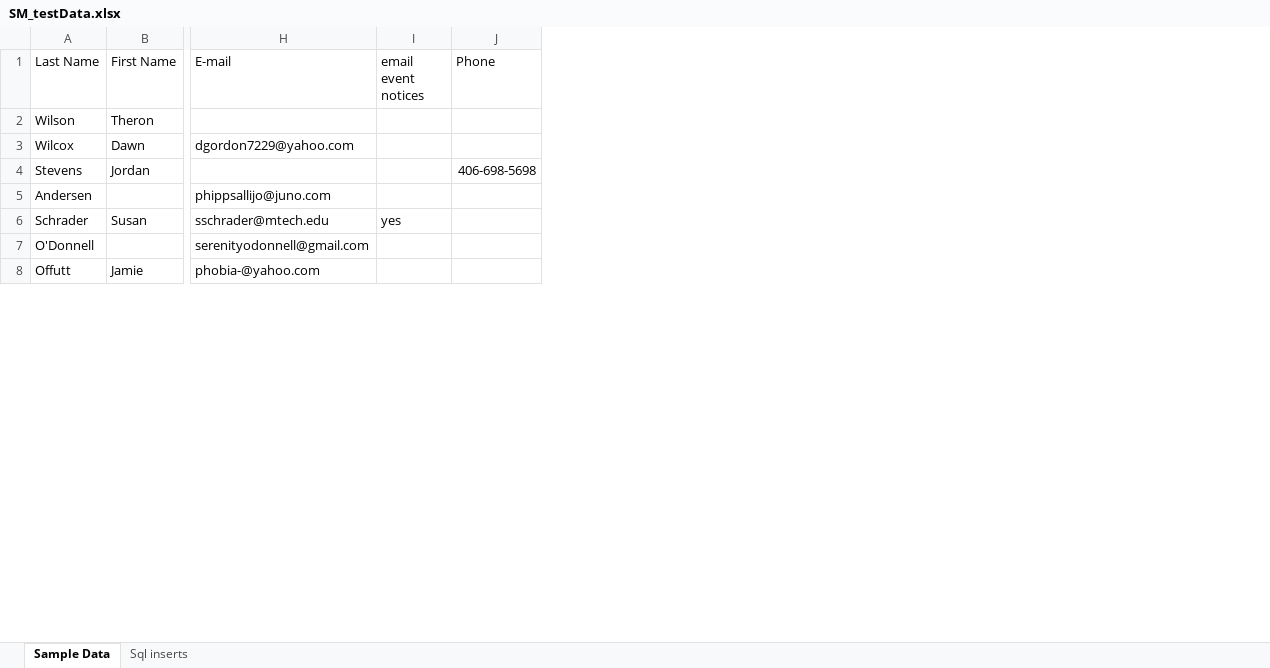
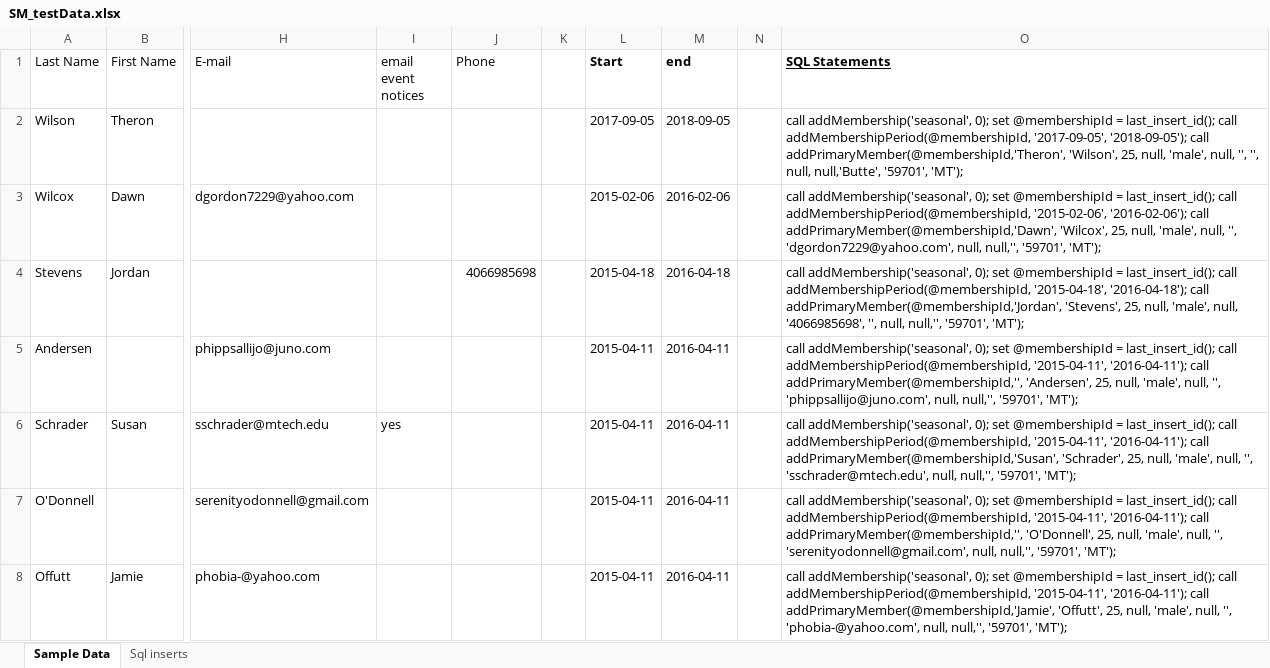
Before and after one commit to coneill1/science-mine-db, an Excel workbook: SM_testData.xlsx, sheet Sample Data, drawn as a sheet; only a part is shown, gaps mark what is left out; values as stored, in another font and other column widths than the file's, no borders; the diff covers the shown part only; the diff names each change by its address in the sheet, - before the commit and + after, or states it on an @@ line.

Commit message:
finished stored procedures. populated database with sample data

```diff
--- a/SM_testData.xlsx (sheet Sample Data)
+++ b/SM_testData.xlsx (sheet Sample Data)
+column K, empty
+column L (Start), rows 2-8: 2017-09-05 | 2015-02-06 | 2015-04-18 | 2015-04-11 | 2015-04-11 | 2015-04-11 | 2015-04-11
+column M (end), rows 2-8: 2018-09-05 | 2016-02-06 | 2016-04-18 | 2016-04-11 | 2016-04-11 | 2016-04-11 | 2016-04-11
+column N, empty
+column O (SQL Statements), rows 2-8: call addMembership('seasonal', 0); set @membershipId = last_insert_id(); call addMembershipPeriod(@membershipId, '2017-09-05', '2018-09-05'); call addPrimaryMember(@membershipId,'Theron', 'Wilson', 25, null, 'male', null, '', '', null, null,'Butte', '59701', 'MT'); | call addMembership('seasonal', 0); set @membershipId = last_insert_id(); call addMembershipPeriod(@membershipId, '2015-02-06', '2016-02-06'); call addPrimaryMember(@membershipId,'Dawn', 'Wilcox', 25, null, 'male', null, '', 'dgordon7229@yahoo.com', null, null,'', '59701', 'MT'); | call addMembership('seasonal', 0); set @membershipId = last_insert_id(); call addMembershipPeriod(@membershipId, '2015-04-18', '2016-04-18'); call addPrimaryMember(@membershipId,'Jordan', 'Stevens', 25, null, 'male', null, '4066985698', '', null, null,'', '59701', 'MT'); | call addMembership('seasonal', 0); set @membershipId = last_insert_id(); call addMembershipPeriod(@membershipId, '2015-04-11', '2016-04-11'); call addPrimaryMember(@membershipId,'', 'Andersen', 25, null, 'male', null, '', 'phippsallijo@juno.com', null, null,'', '59701', 'MT'); | call addMembership('seasonal', 0); set @membershipId = last_insert_id(); call addMembershipPeriod(@membershipId, '2015-04-11', '2016-04-11'); call addPrimaryMember(@membershipId,'Susan', 'Schrader', 25, null, 'male', null, '', 'sschrader@mtech.edu', null, null,'', '59701', 'MT'); | call addMembership('seasonal', 0); set @membershipId = last_insert_id(); call addMembershipPeriod(@membershipId, '2015-04-11', '2016-04-11'); call addPrimaryMember(@membershipId,'', 'O'Donnell', 25, null, 'male', null, '', 'serenityodonnell@gmail.com', null, null,'', '59701', 'MT'); | call addMembership('seasonal', 0); set @membershipId = last_insert_id(); call addMembershipPeriod(@membershipId, '2015-04-11', '2016-04-11'); call addPrimaryMember(@membershipId,'Jamie', 'Offutt', 25, null, 'male', null, '', 'phobia-@yahoo.com', null, null,'', '59701', 'MT');
-J4 (Phone): 406-698-5698
+J4 (Phone): 4066985698
```
Also changed, not shown: 6 edited cells elsewhere in this sheet, sheet Sql inserts, OneillCRUD.xlsx, 6 other files.
